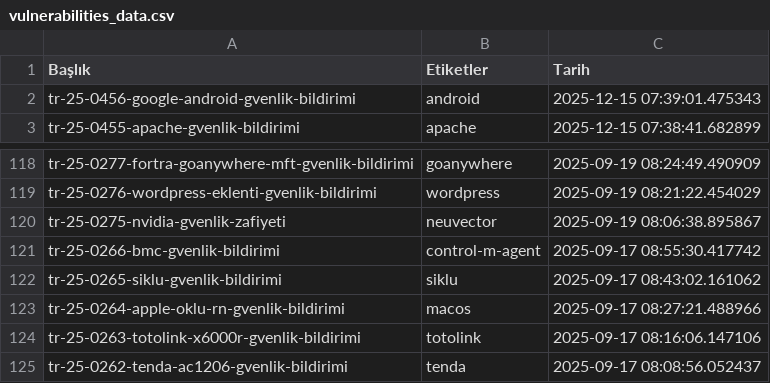
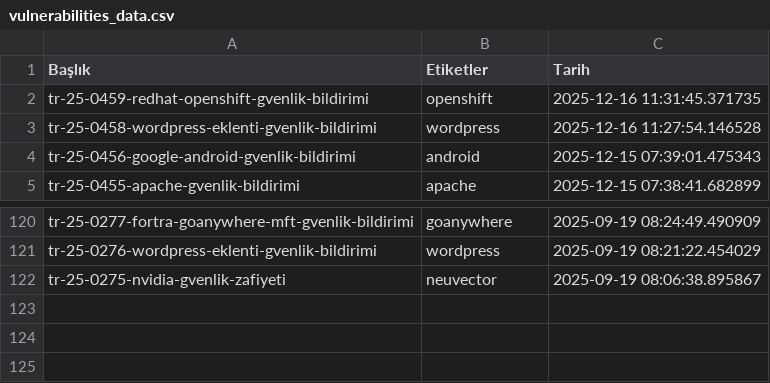
Before and after one commit to emregulerr/usom-zafiyet-panosu, a CSV file: output/vulnerabilities_data.csv, drawn as a sheet; only a part is shown, gaps mark what is left out; removed rows and columns are numbered as before the commit, all else as after; the diff names each change by its address in the sheet, - before the commit and + after, or states it on an @@ line.

```diff
--- a/output/vulnerabilities_data.csv
+++ b/output/vulnerabilities_data.csv
+row 2: tr-25-0459-redhat-openshift-gvenlik-bildirimi | openshift | 2025-12-16 11:31:45.371735
+row 3: tr-25-0458-wordpress-eklenti-gvenlik-bildirimi | wordpress | 2025-12-16 11:27:54.146528
-row 121: tr-25-0266-bmc-gvenlik-bildirimi | control-m-agent | 2025-09-17 08:55:30.417742
-row 122: tr-25-0265-siklu-gvenlik-bildirimi | siklu | 2025-09-17 08:43:02.161062
-row 123: tr-25-0264-apple-oklu-rn-gvenlik-bildirimi | macos | 2025-09-17 08:27:21.488966
-row 124: tr-25-0263-totolink-x6000r-gvenlik-bildirimi | totolink | 2025-09-17 08:16:06.147106
-row 125: tr-25-0262-tenda-ac1206-gvenlik-bildirimi | tenda | 2025-09-17 08:08:56.052437
```
Also changed, not shown: 3 other files.
